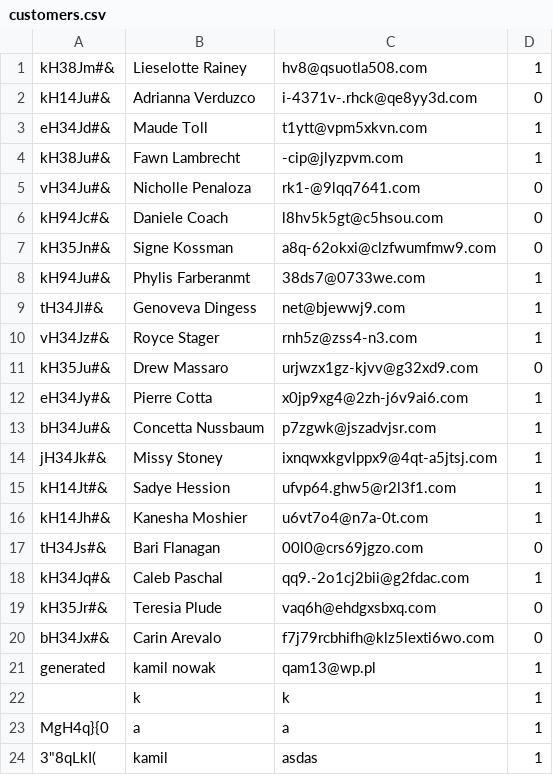
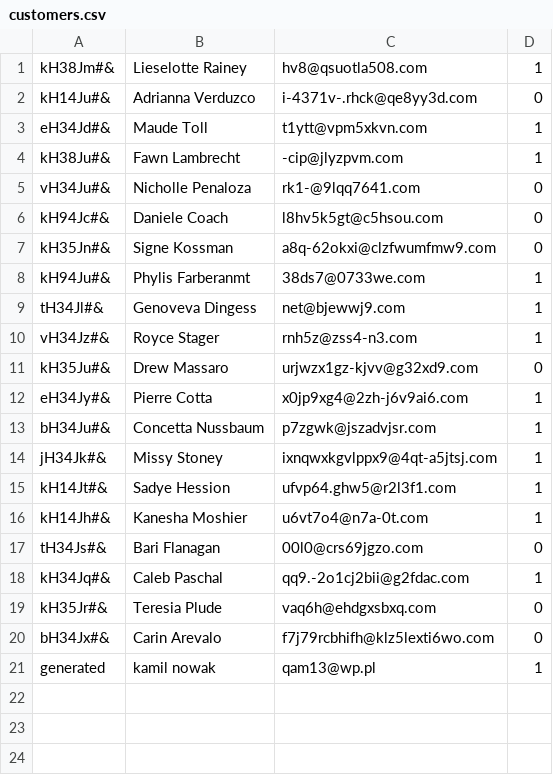
Before and after one commit to pfolus/light_erp_system_python, a CSV file: crm/customers.csv, drawn as a sheet.

Commit message:
customers.csv reversed to origin

```diff
--- a/crm/customers.csv
+++ b/crm/customers.csv
@@ -21,4 +21 @@ bH34Jx#&;Carin Arevalo;f7j79rcbhifh@klz5lexti6wo.com;0
 generated;kamil nowak;qam13@wp.pl;1
-;k;k;1
-MgH4q}{0;a;a;1
-3"8qLkI(;kamil;asdas;1
```
Also changed, not shown: 1 other file.
